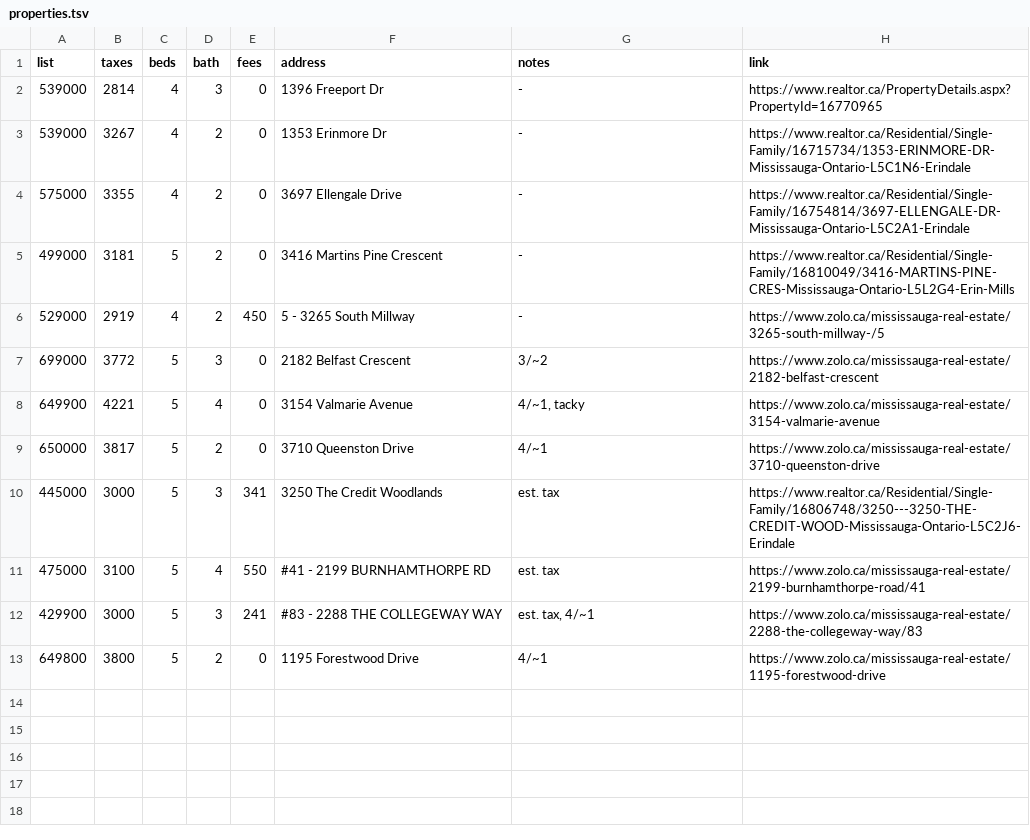
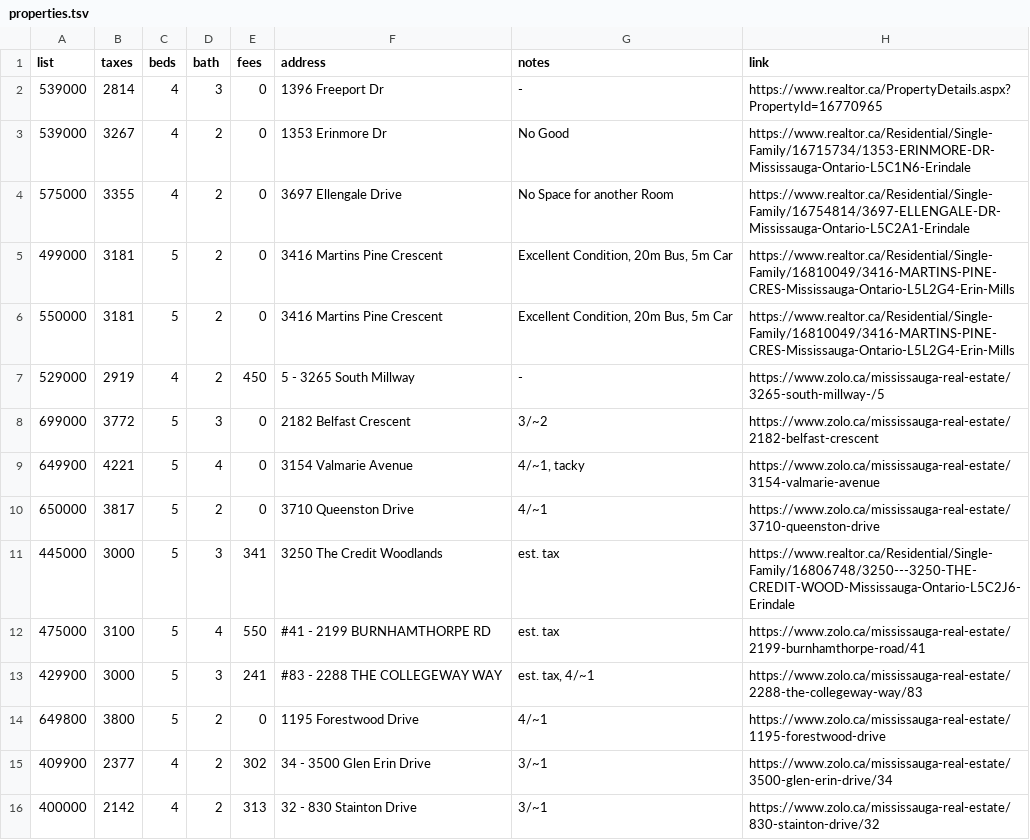
Before and after one commit to KaroAntonio/property-evaluation-tool, a TSV file: properties.tsv, drawn as a sheet.

Commit message:
Add Properties

```diff
--- a/properties.tsv
+++ b/properties.tsv
@@ -2,5 +2,6 @@ list	taxes	beds	bath	fees	address	notes	link
 539000	2814	4	3	0	1396 Freeport Dr	-	https://www.realtor.ca/PropertyDetails.aspx?PropertyId=16770965
-539000	3267	4	2	0	1353 Erinmore Dr	-	https://www.realtor.ca/Residential/Single-Family/16715734/1353-ERINMORE-DR-Mississauga-Ontario-L5C1N6-Erindale
-575000	3355	4	2	0	3697 Ellengale Drive	-	https://www.realtor.ca/Residential/Single-Family/16754814/3697-ELLENGALE-DR-Mississauga-Ontario-L5C2A1-Erindale
-499000	3181	5	2	0	3416 Martins Pine Crescent	-	https://www.realtor.ca/Residential/Single-Family/16810049/3416-MARTINS-PINE-CRES-Mississauga-Ontario-L5L2G4-Erin-Mills
+539000	3267	4	2	0	1353 Erinmore Dr	No Good	https://www.realtor.ca/Residential/Single-Family/16715734/1353-ERINMORE-DR-Mississauga-Ontario-L5C1N6-Erindale
+575000	3355	4	2	0	3697 Ellengale Drive	No Space for another Room	https://www.realtor.ca/Residential/Single-Family/16754814/3697-ELLENGALE-DR-Mississauga-Ontario-L5C2A1-Erindale
+499000	3181	5	2	0	3416 Martins Pine Crescent	"Excellent Condition, 20m Bus, 5m Car"	https://www.realtor.ca/Residential/Single-Family/16810049/3416-MARTINS-PINE-CRES-Mississauga-Ontario-L5L2G4-Erin-Mills
+550000	3181	5	2	0	3416 Martins Pine Crescent	"Excellent Condition, 20m Bus, 5m Car"	https://www.realtor.ca/Residential/Single-Family/16810049/3416-MARTINS-PINE-CRES-Mississauga-Ontario-L5L2G4-Erin-Mills
 529000	2919	4	2	450	5 - 3265 South Millway	-	https://www.zolo.ca/mississauga-real-estate/3265-south-millway-/5
@@ -13 +14,3 @@ list	taxes	beds	bath	fees	address	notes	link
 649800	3800	5	2	0	1195 Forestwood Drive	4/~1	https://www.zolo.ca/mississauga-real-estate/1195-forestwood-drive
+409900	2377	4	2	302	34 - 3500 Glen Erin Drive	3/~1	https://www.zolo.ca/mississauga-real-estate/3500-glen-erin-drive/34
+400000	2142	4	2	313	32 - 830 Stainton Drive	3/~1	https://www.zolo.ca/mississauga-real-estate/830-stainton-drive/32
```
Also changed, not shown: results.tsv, 1 other file.
